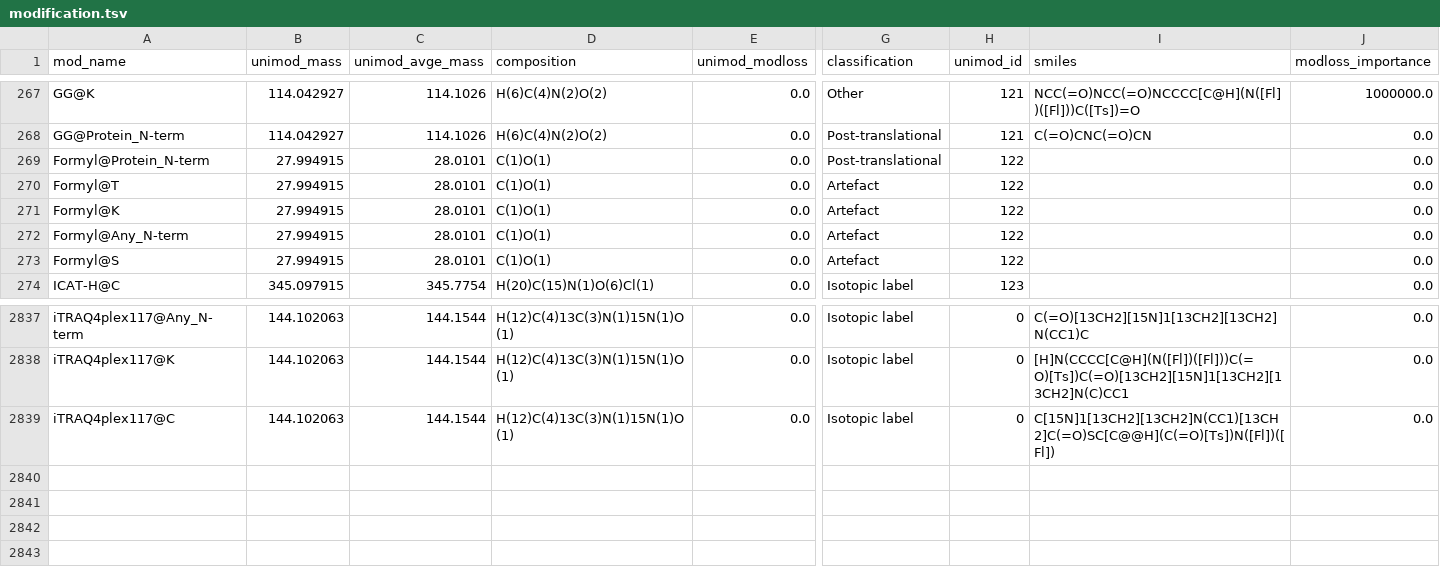
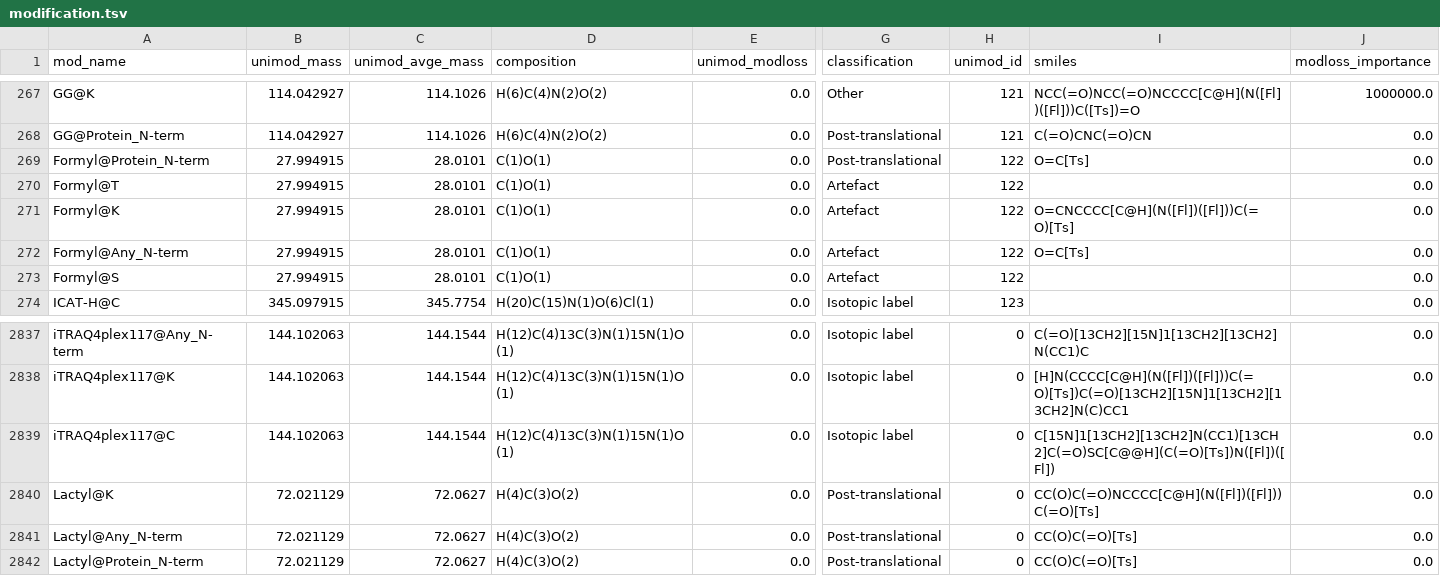
Before and after one commit to MannLabs/alphabase, a TSV file: alphabase/constants/const_files/modification.tsv, drawn as a sheet; only a part is shown, gaps mark what is left out; rows hold the shown columns only; the diff names each change by its address in the sheet, - before the commit and + after, or states it on an @@ line.

```diff
--- a/alphabase/constants/const_files/modification.tsv
+++ b/alphabase/constants/const_files/modification.tsv
-I269 (smiles): (empty)
+I269 (smiles): O=C[Ts]
-I271 (smiles): (empty)
+I271 (smiles): O=CNCCCC[C@H](N([Fl])([Fl]))C(=O)[Ts]
-I272 (smiles): (empty)
+I272 (smiles): O=C[Ts]
+row 2840: Lactyl@K | 72.021129 | 72.0627 | H(4)C(3)O(2) | 0.0 | Post-translational | 0 | CC(O)C(=O)NCCCC[C@H](N([Fl])([Fl]))C(=O)[Ts] | 0.0
+row 2841: Lactyl@Any_N-term | 72.021129 | 72.0627 | H(4)C(3)O(2) | 0.0 | Post-translational | 0 | CC(O)C(=O)[Ts] | 0.0
+row 2842: Lactyl@Protein_N-term | 72.021129 | 72.0627 | H(4)C(3)O(2) | 0.0 | Post-translational | 0 | CC(O)C(=O)[Ts] | 0.0
```
Also changed, not shown: 1 other file.
